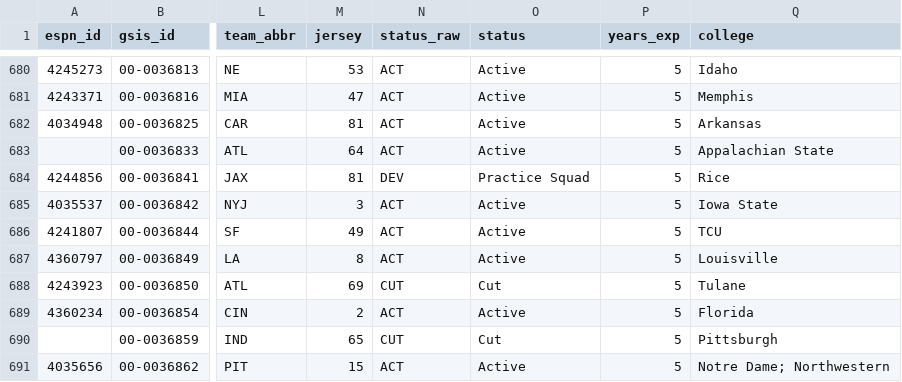
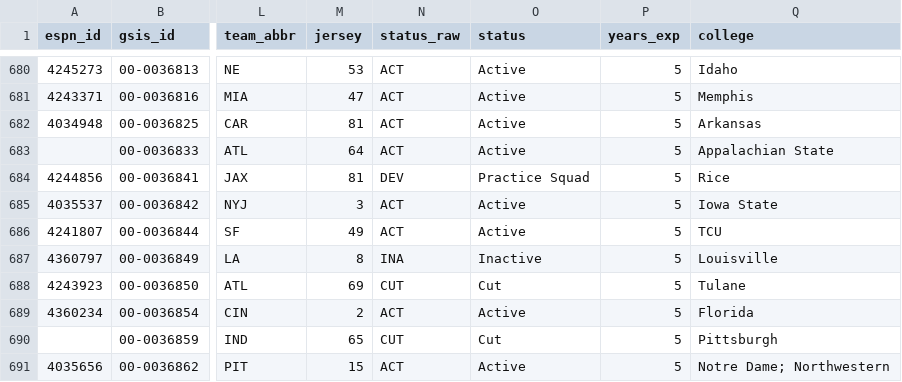
Before and after one commit to 925Sports/NFL-Player-Log, a CSV file: data/players.csv, drawn as a sheet; only a part is shown, gaps mark what is left out; the diff covers the shown part only; the diff names each change by its address in the sheet, - before the commit and + after, or states it on an @@ line.

```diff
--- a/data/players.csv
+++ b/data/players.csv
-N687 (status_raw): ACT
+N687 (status_raw): INA
-O687 (status): Active
+O687 (status): Inactive
```
Also changed, not shown: 121 edited cells elsewhere in this file, data/news_all.csv, data/nflverse_roster.csv, 1 other file.
